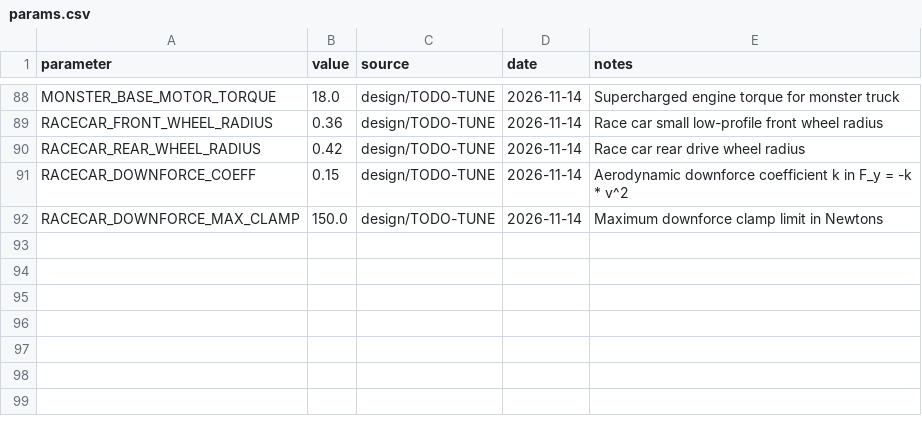
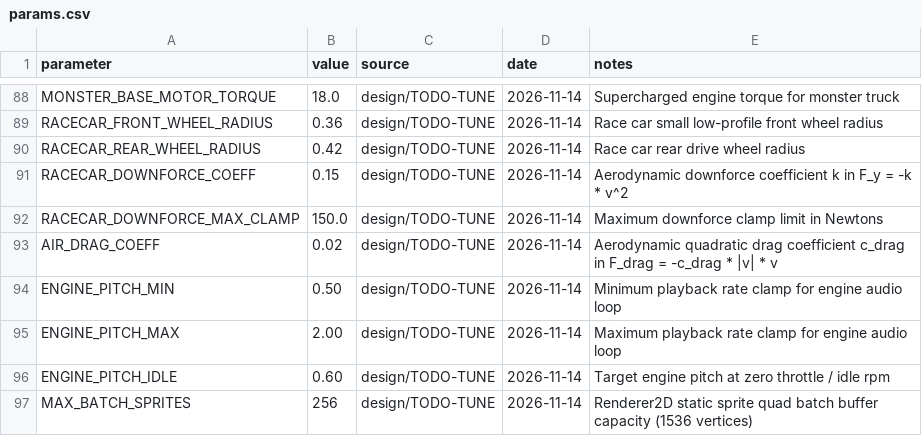
Before and after one commit to Coosiks/hill-climb-racing-psp, a CSV file: docs/params.csv, drawn as a sheet; only a part is shown, gaps mark what is left out; the diff names each change by its address in the sheet, - before the commit and + after, or states it on an @@ line.

Commit message:
feat(physics): implement quadratic aerodynamic air drag and config parameter (T-117)

```diff
--- a/docs/params.csv
+++ b/docs/params.csv
+row 93: AIR_DRAG_COEFF | 0.02 | design/TODO-TUNE | 2026-11-14 | Aerodynamic quadratic drag coefficient c_drag in F_drag = -c_drag * |v| * v
+row 94: ENGINE_PITCH_MIN | 0.50 | design/TODO-TUNE | 2026-11-14 | Minimum playback rate clamp for engine audio loop
+row 95: ENGINE_PITCH_MAX | 2.00 | design/TODO-TUNE | 2026-11-14 | Maximum playback rate clamp for engine audio loop
+row 96: ENGINE_PITCH_IDLE | 0.60 | design/TODO-TUNE | 2026-11-14 | Target engine pitch at zero throttle / idle rpm
+row 97: MAX_BATCH_SPRITES | 256 | design/TODO-TUNE | 2026-11-14 | Renderer2D static sprite quad batch buffer capacity (1536 vertices)
```
Also changed, not shown: 6 other files.
